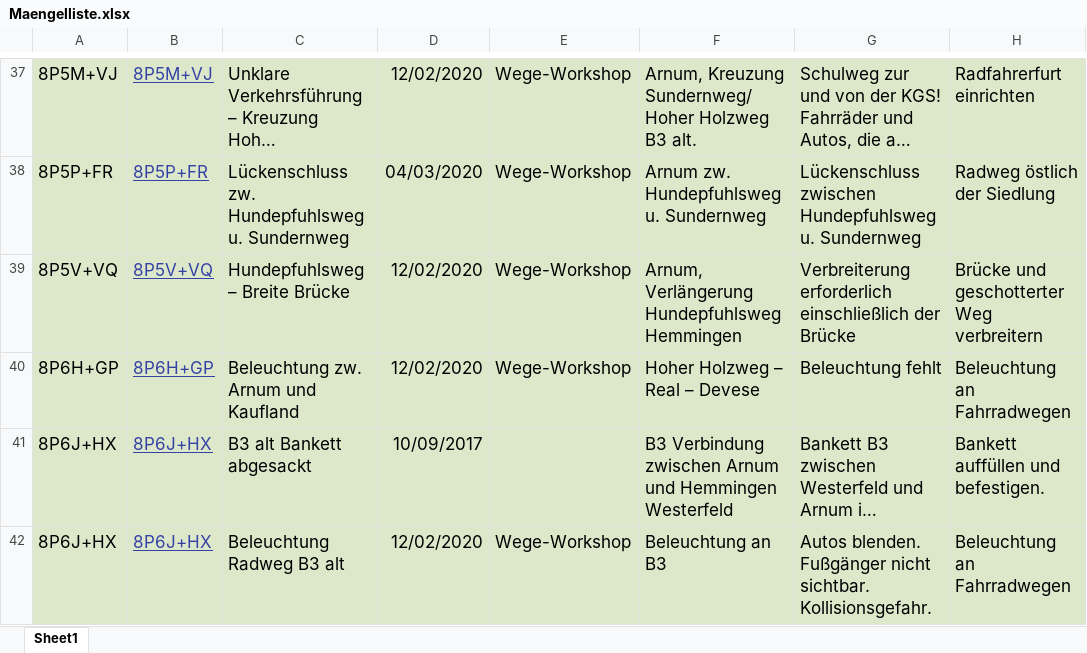
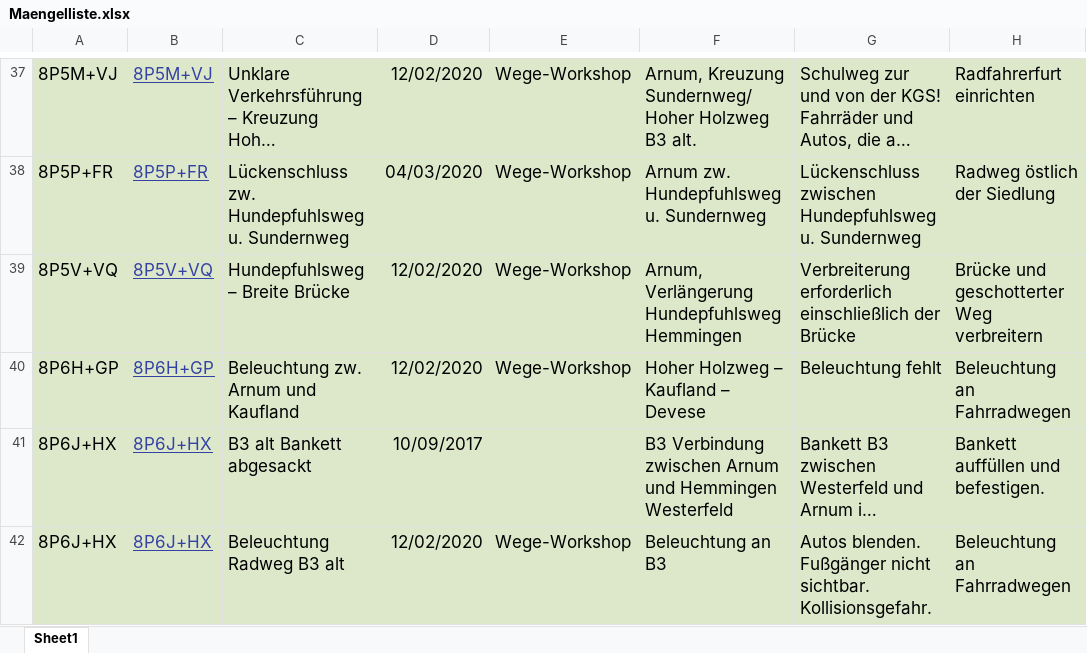
Before and after one commit to adfc-hemmingen-pattensen/adfc-hemmingen-pattensen.github.io, an Excel workbook: MaengelKarte/Maengelliste.xlsx, sheet Sheet1, drawn as a sheet; only a part is shown, gaps mark what is left out; long unchanged cells end in …; values as stored, in another font and other column widths than the file's, no borders; the diff covers the shown part only; the diff names each change by its address in the sheet, - before the commit and + after, or states it on an @@ line.

```diff
--- a/MaengelKarte/Maengelliste.xlsx (sheet Sheet1)
+++ b/MaengelKarte/Maengelliste.xlsx (sheet Sheet1)
-F40: Hoher Holzweg – Real – Devese
+F40: Hoher Holzweg – Kaufland – Devese
```
Also changed, not shown: 1 added row and 44 edited cells elsewhere in this sheet, formulas that keep their value, 6 other files.
